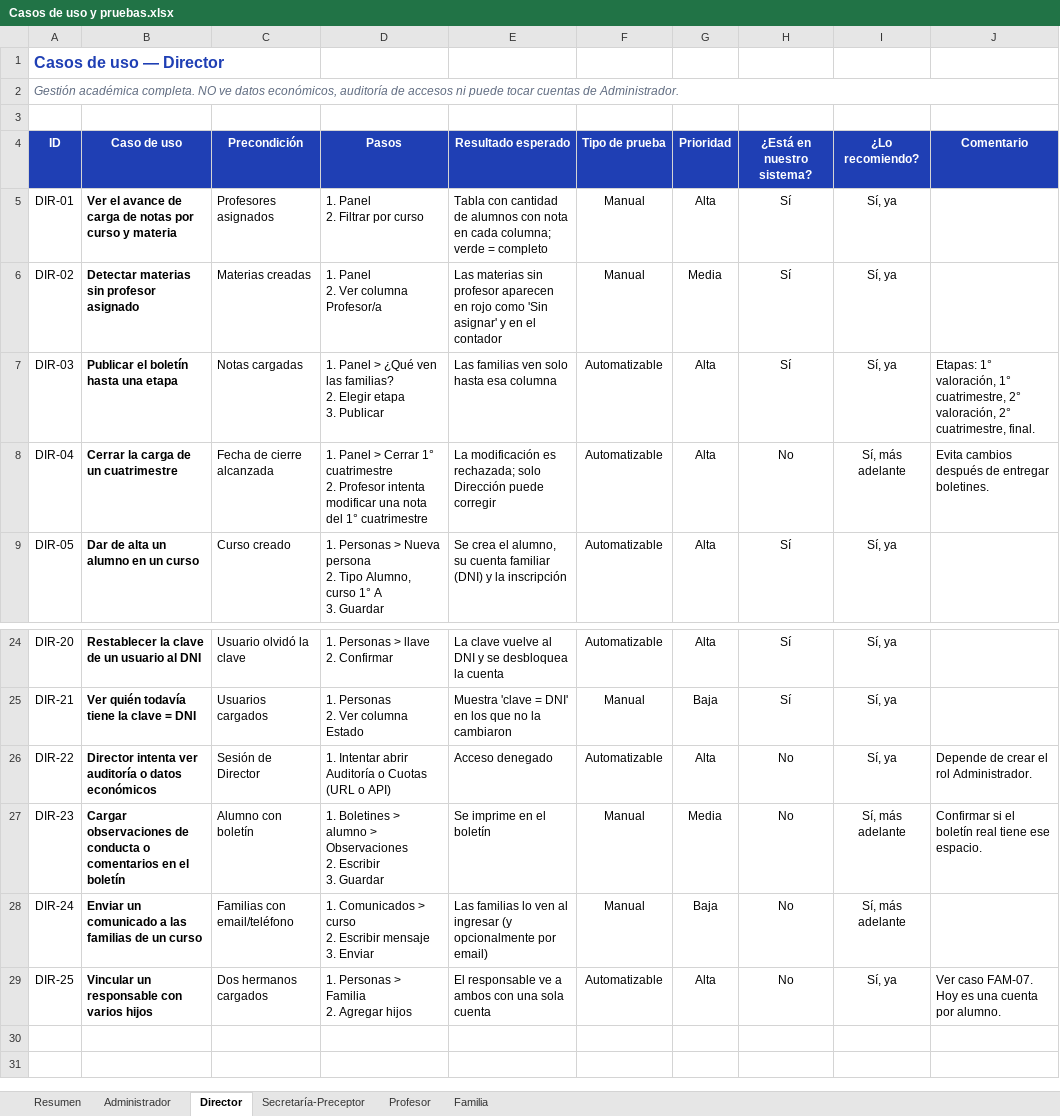
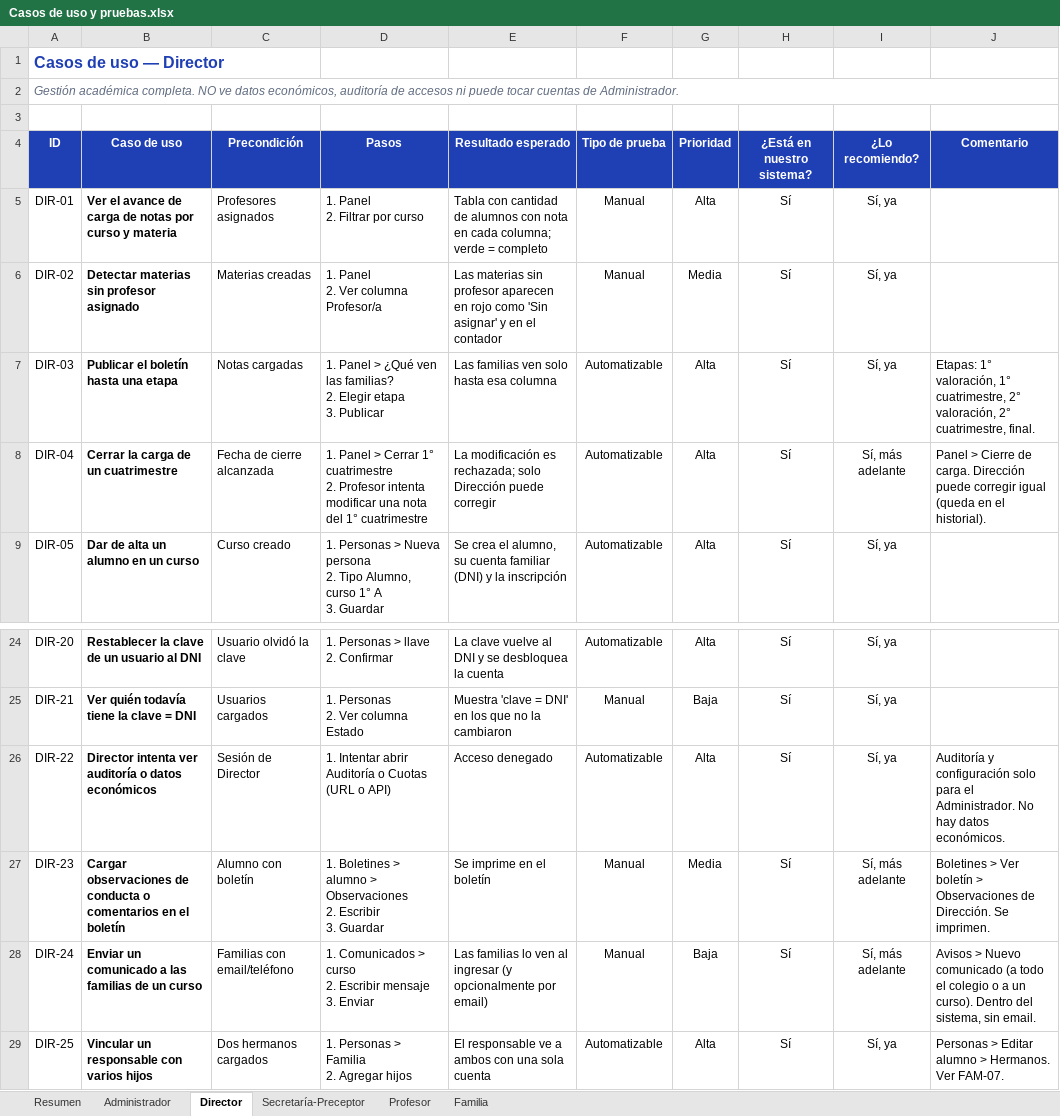
Before and after one commit to molinavtomas/gestion-escolar-mvp, an Excel workbook: docs/Casos de uso y pruebas.xlsx, sheet Director, drawn as a sheet; only a part is shown, gaps mark what is left out; values as stored, in another font and other column widths than the file's, no borders; charts and pictures and conditional formats not drawn; the diff names each change by its address in the sheet, - before the commit and + after, or states it on an @@ line.

```diff
--- a/docs/Casos de uso y pruebas.xlsx (sheet Director)
+++ b/docs/Casos de uso y pruebas.xlsx (sheet Director)
-H8 (¿Está en nuestro sistema?): No
+H8 (¿Está en nuestro sistema?): Sí
-J8 (Comentario): Evita cambios después de entregar boletines.
+J8 (Comentario): Panel > Cierre de carga. Dirección puede corregir igual (queda en el historial).
-H26:H29 (¿Está en nuestro sistema?): No
+H26:H29 (¿Está en nuestro sistema?): Sí
-J26 (Comentario): Depende de crear el rol Administrador.
+J26 (Comentario): Auditoría y configuración solo para el Administrador. No hay datos económicos.
-J27 (Comentario): Confirmar si el boletín real tiene ese espacio.
+J27 (Comentario): Boletines > Ver boletín > Observaciones de Dirección. Se imprimen.
-J28 (Comentario): (empty)
+J28 (Comentario): Avisos > Nuevo comunicado (a todo el colegio o a un curso). Dentro del sistema, sin email.
-J29 (Comentario): Ver caso FAM-07. Hoy es una cuenta por alumno.
+J29 (Comentario): Personas > Editar alumno > Hermanos. Ver FAM-07.
```
Also changed, not shown: sheet Resumen, sheet Administrador, sheet Secretaría-Preceptor, sheet Familia, sheet Profesor, 6 other files.
